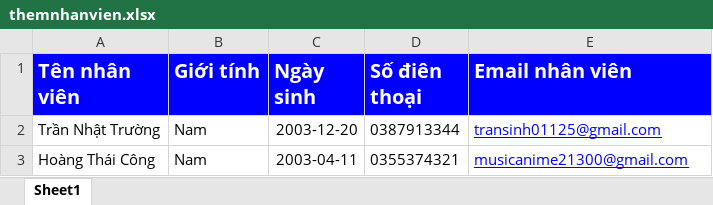
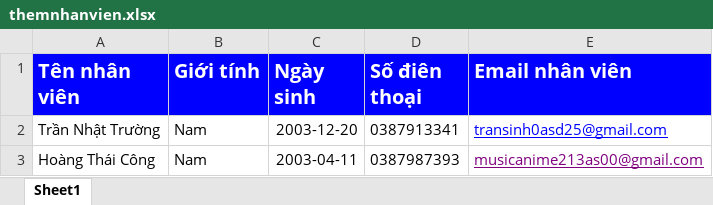
Before and after one commit to capricorn8626/KTPMnhom6, an Excel workbook: excel/themnhanvien.xlsx, sheet Sheet1, drawn as a sheet; values as stored, in another font and other column widths than the file's, no borders; the diff names each change by its address in the sheet, - before the commit and + after, or states it on an @@ line.

```diff
--- a/excel/themnhanvien.xlsx (sheet Sheet1)
+++ b/excel/themnhanvien.xlsx (sheet Sheet1)
-D2 (Số điên thoại): 0387913344
+D2 (Số điên thoại): 0387913341
-E2 (Email nhân viên): transinh01125@gmail.com
+E2 (Email nhân viên): transinh0asd25@gmail.com
-D3 (Số điên thoại): 0355374321
+D3 (Số điên thoại): 0387987393
-E3 (Email nhân viên): musicanime21300@gmail.com
+E3 (Email nhân viên): musicanime213as00@gmail.com
-E3 text colour: #0000FF
+E3 text colour: #800080
```
Also changed, not shown: excel/themtaikhoan.xlsx, 2 other files.
